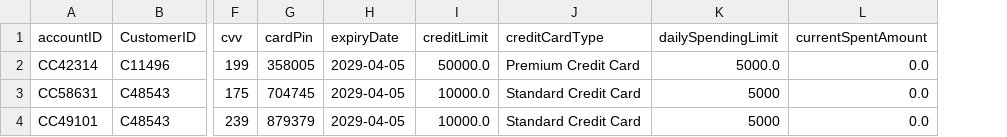
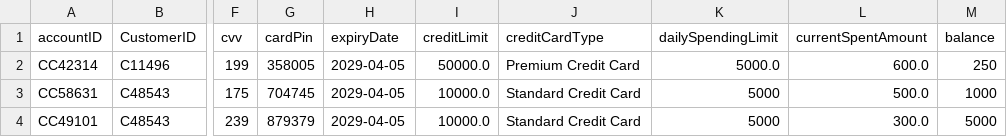
Before and after one commit to hyosus/OOP-Project, a CSV file: CreditCard.csv, drawn as a sheet; only a part is shown, gaps mark what is left out; the diff names each change by its address in the sheet, - before the commit and + after, or states it on an @@ line.

Commit message:
new file

```diff
--- a/CreditCard.csv
+++ b/CreditCard.csv
+column M (balance), rows 2-4: 250 | 1000 | 5000
-L2 (currentSpentAmount): 0.0
+L2 (currentSpentAmount): 600.0
-L3 (currentSpentAmount): 0.0
+L3 (currentSpentAmount): 500.0
-L4 (currentSpentAmount): 0.0
+L4 (currentSpentAmount): 300.0
```
